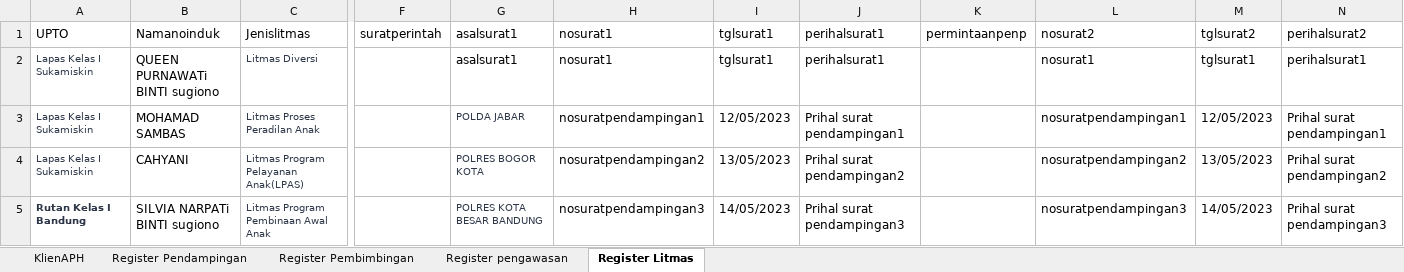
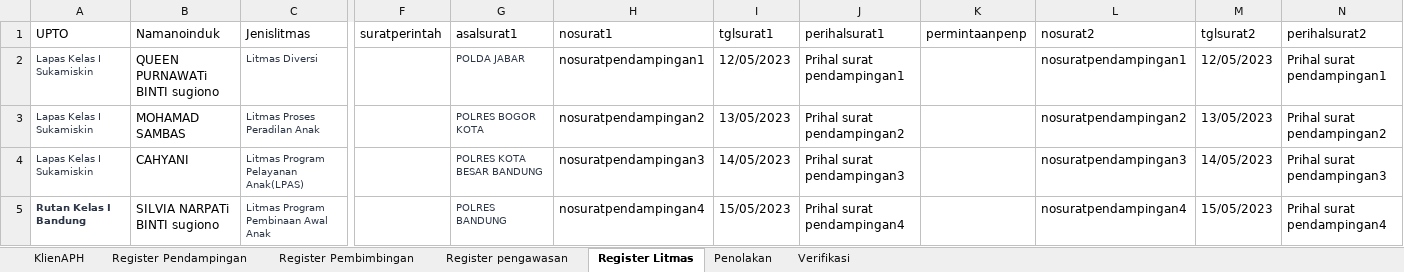
Before and after one commit to ecahyono/Automationpython, an Excel workbook: SDP/Filexel/Bapas.xlsx, sheet Register Litmas, drawn as a sheet; only a part is shown, gaps mark what is left out; values as stored, in another font and other column widths than the file's, no borders; the diff covers the shown part only; the diff names each change by its address in the sheet, - before the commit and + after, or states it on an @@ line.

```diff
--- a/SDP/Filexel/Bapas.xlsx (sheet Register Litmas)
+++ b/SDP/Filexel/Bapas.xlsx (sheet Register Litmas)
+sheet tab: Penolakan
+sheet tab: Verifikasi
-G2 (asalsurat1): asalsurat1
+G2 (asalsurat1): POLDA JABAR
-G2 text colour: black
+G2 text colour: #2D3748, text size: smaller
-H2 (nosurat1): nosurat1
+H2 (nosurat1): nosuratpendampingan1
-I2 (tglsurat1): tglsurat1
+I2 (tglsurat1): 12/05/2023
-J2 (perihalsurat1): perihalsurat1
+J2 (perihalsurat1): Prihal surat pendampingan1
-L2 (nosurat2): nosurat1
+L2 (nosurat2): nosuratpendampingan1
-M2 (tglsurat2): tglsurat1
+M2 (tglsurat2): 12/05/2023
-N2 (perihalsurat2): perihalsurat1
+N2 (perihalsurat2): Prihal surat pendampingan1
-G3 (asalsurat1): POLDA JABAR
+G3 (asalsurat1): POLRES BOGOR KOTA
-H3 (nosurat1): nosuratpendampingan1
+H3 (nosurat1): nosuratpendampingan2
-I3 (tglsurat1): 12/05/2023
+I3 (tglsurat1): 13/05/2023
-J3 (perihalsurat1): Prihal surat pendampingan1
+J3 (perihalsurat1): Prihal surat pendampingan2
-L3 (nosurat2): nosuratpendampingan1
+L3 (nosurat2): nosuratpendampingan2
-M3 (tglsurat2): 12/05/2023
+M3 (tglsurat2): 13/05/2023
-N3 (perihalsurat2): Prihal surat pendampingan1
+N3 (perihalsurat2): Prihal surat pendampingan2
-G4 (asalsurat1): POLRES BOGOR KOTA
+G4 (asalsurat1): POLRES KOTA BESAR BANDUNG
-H4 (nosurat1): nosuratpendampingan2
+H4 (nosurat1): nosuratpendampingan3
-I4 (tglsurat1): 13/05/2023
+I4 (tglsurat1): 14/05/2023
-J4 (perihalsurat1): Prihal surat pendampingan2
+J4 (perihalsurat1): Prihal surat pendampingan3
-L4 (nosurat2): nosuratpendampingan2
+L4 (nosurat2): nosuratpendampingan3
-M4 (tglsurat2): 13/05/2023
+M4 (tglsurat2): 14/05/2023
-N4 (perihalsurat2): Prihal surat pendampingan2
+N4 (perihalsurat2): Prihal surat pendampingan3
-G5 (asalsurat1): POLRES KOTA BESAR BANDUNG
+G5 (asalsurat1): POLRES BANDUNG
-H5 (nosurat1): nosuratpendampingan3
+H5 (nosurat1): nosuratpendampingan4
-I5 (tglsurat1): 14/05/2023
+I5 (tglsurat1): 15/05/2023
-J5 (perihalsurat1): Prihal surat pendampingan3
+J5 (perihalsurat1): Prihal surat pendampingan4
-L5 (nosurat2): nosuratpendampingan3
+L5 (nosurat2): nosuratpendampingan4
-M5 (tglsurat2): 14/05/2023
+M5 (tglsurat2): 15/05/2023
-N5 (perihalsurat2): Prihal surat pendampingan3
+N5 (perihalsurat2): Prihal surat pendampingan4
```
Also changed, not shown: 19 edited cells elsewhere in this sheet, 4 other files.
